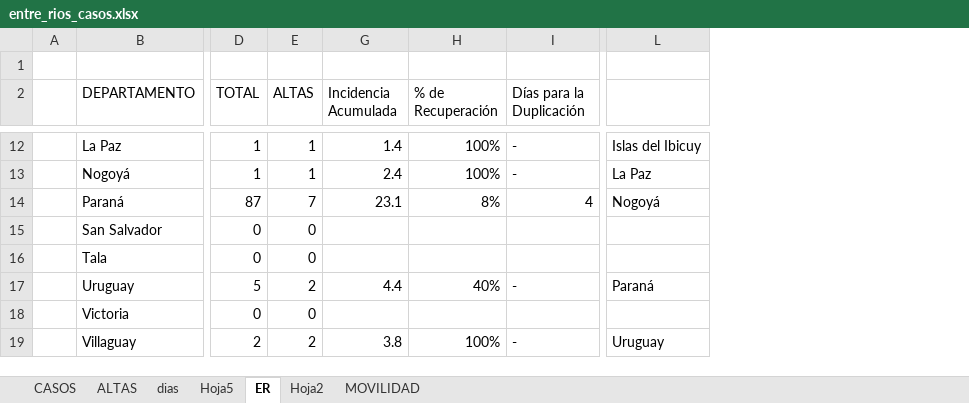
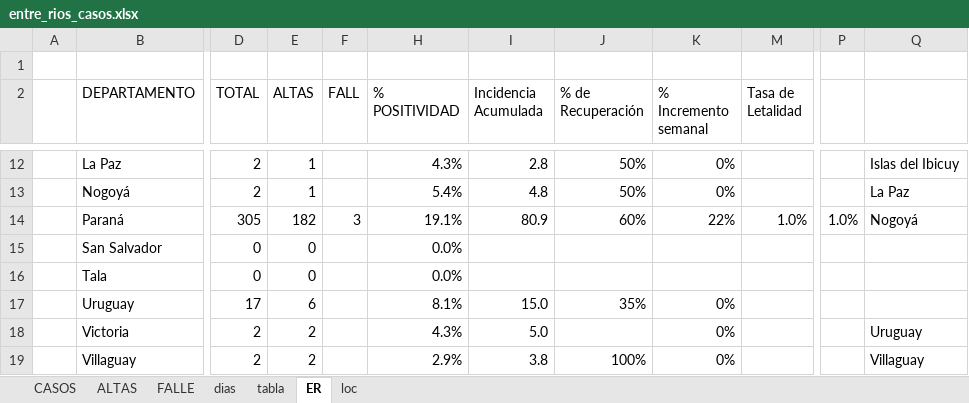
Before and after one commit to GIBD/covid, an Excel workbook: data/entre_rios_casos.xlsx, sheet ER, drawn as a sheet; only a part is shown, gaps mark what is left out; values as stored, in another font and other column widths than the file's, no cell formats; removed rows and columns are numbered as before the commit, all else as after; the diff covers the shown part only; the diff names each change by its address in the sheet, - before the commit and + after, or states it on an @@ line.

```diff
--- a/data/entre_rios_casos.xlsx (sheet ER)
+++ b/data/entre_rios_casos.xlsx (sheet ER)
-sheet tab: Hoja5
-sheet tab: Hoja2
-sheet tab: MOVILIDAD
+sheet tab: FALLE
+sheet tab: tabla
+sheet tab: loc
@@ column G (Incidencia Acumulada) hidden, rows 12-19: 1.4 | 2.4 | 23.1 |  |  | 4.4 |  | 3.8 @@
@@ column F (FALL) unhidden, row 14: 3 @@
+column H (% POSITIVIDAD), rows 12-19: 4.3% | 5.4% | 19.1% | 0.0% | 0.0% | 8.1% | 4.3% | 2.9%
+column I (Incidencia Acumulada), rows 12-19: 2.8 | 4.8 | 80.9 |  |  | 15.0 | 5.0 | 3.8
-column I (Días para la Duplicación), rows 12-19: - | - | 4 |  |  | - |  | -
+column K (% Incremento semanal), rows 12-19: 0% | 0% | 22% |  |  | 0% | 0% | 0%
+column M (Tasa de Letalidad), row 14: 1.0%
+column P, row 14: 1.0%
-D12:D13 (TOTAL): 1
+D12:D13 (TOTAL): 2
-J12:J13 (% de Recuperación): 100%
+J12:J13 (% de Recuperación): 50%
-D14 (TOTAL): 87
+D14 (TOTAL): 305
-E14 (ALTAS): 7
+E14 (ALTAS): 182
-J14 (% de Recuperación): 8%
+J14 (% de Recuperación): 60%
-D17 (TOTAL): 5
+D17 (TOTAL): 17
-E17 (ALTAS): 2
+E17 (ALTAS): 6
-J17 (% de Recuperación): 40%
+J17 (% de Recuperación): 35%
-Q17: Paraná
+Q17: (empty)
-D18 (TOTAL): 0
+D18 (TOTAL): 2
-E18 (ALTAS): 0
+E18 (ALTAS): 2
-Q18: (empty)
+Q18: Uruguay
-Q19: Uruguay
+Q19: Villaguay
```
Also changed, not shown: 1 removed row, 1 removed column and 54 edited cells elsewhere in this sheet, sheet dias, sheet CASOS, sheet ALTAS, cell formats, formulas that keep their value, hidden cells, data/argentina.xlsx, 5 other files.
